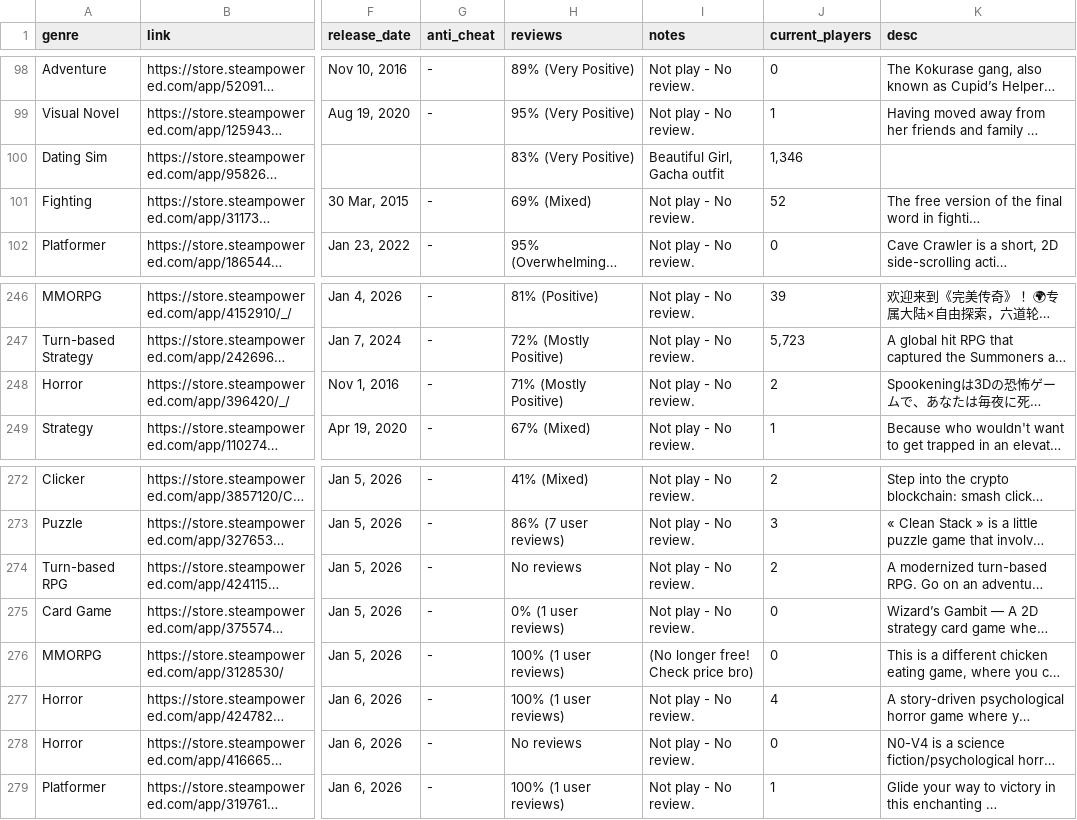
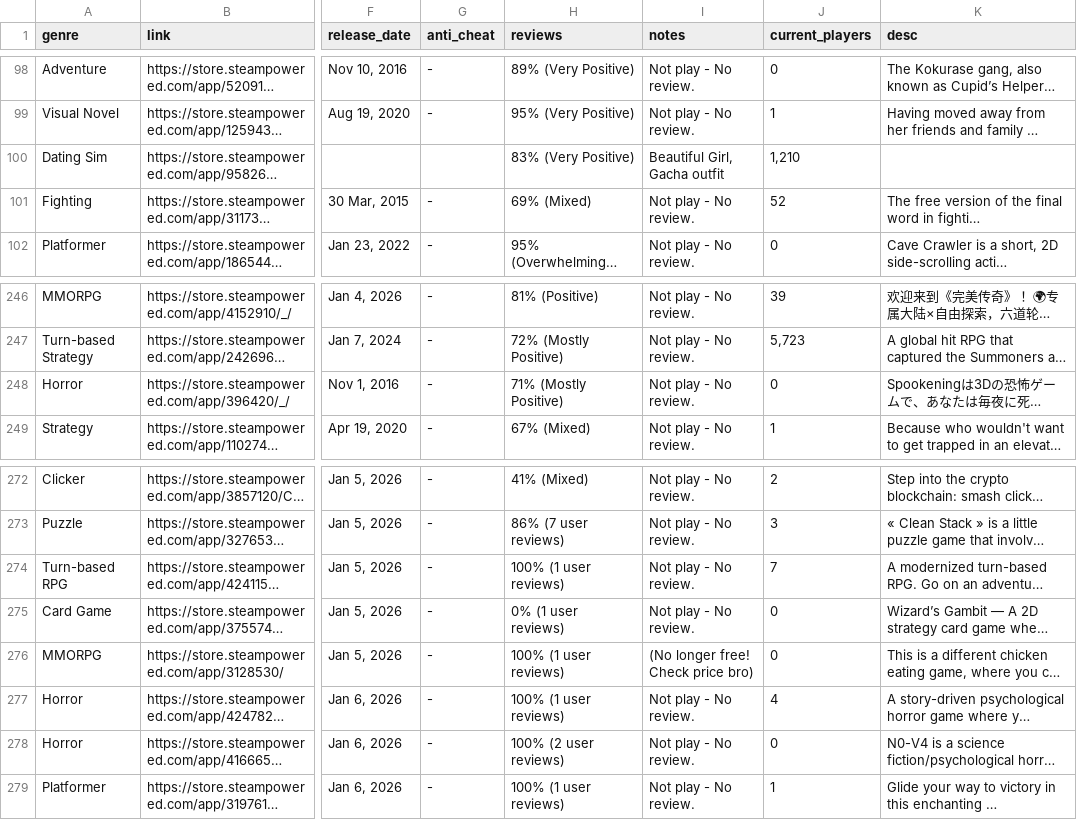
Before and after one commit to poli0981/free-steam-games-list, a CSV file: data.csv, drawn as a sheet; only a part is shown, gaps mark what is left out; long unchanged cells end in …; the diff names each change by its address in the sheet, - before the commit and + after, or states it on an @@ line.

```diff
--- a/data.csv
+++ b/data.csv
-J100 (current_players): 1,346
+J100 (current_players): 1,210
-J248 (current_players): 2
+J248 (current_players): 0
-H274 (reviews): No reviews
+H274 (reviews): 100% (1 user reviews)
-J274 (current_players): 2
+J274 (current_players): 7
-H278 (reviews): No reviews
+H278 (reviews): 100% (2 user reviews)
```
